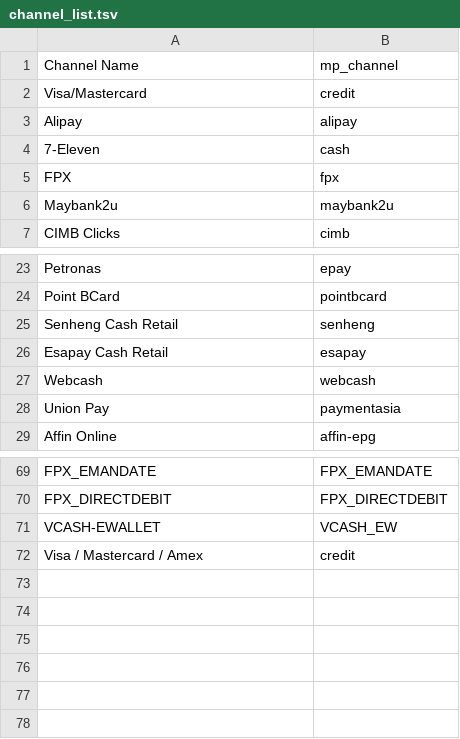
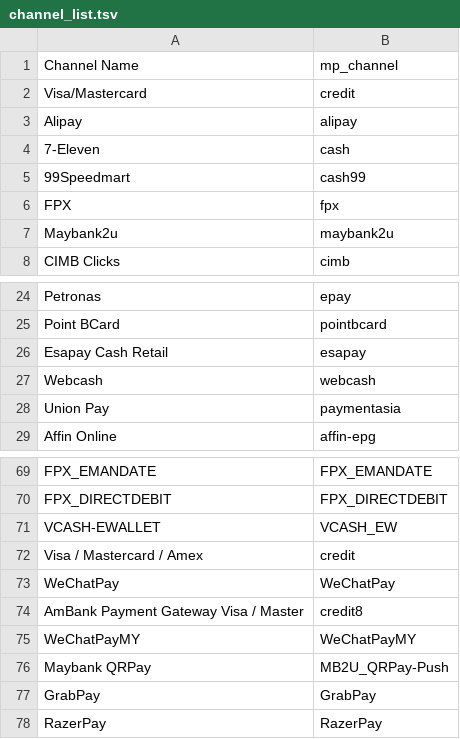
Before and after one commit to kqtqk88/rms-mobile-xdk-examples, a TSV file: channel_list.tsv, drawn as a sheet; only a part is shown, gaps mark what is left out; removed rows and columns are numbered as before the commit, all else as after; the diff names each change by its address in the sheet, - before the commit and + after, or states it on an @@ line.

Commit message:
Added channel list

```diff
--- a/channel_list.tsv
+++ b/channel_list.tsv
+row 5: 99Speedmart | cash99
-row 25: Senheng Cash Retail | senheng
+row 73: WeChatPay | WeChatPay
+row 74: AmBank Payment Gateway Visa / Master | credit8
+row 75: WeChatPayMY | WeChatPayMY
+row 76: Maybank QRPay | MB2U_QRPay-Push
+row 77: GrabPay | GrabPay
+row 78: RazerPay | RazerPay
```
